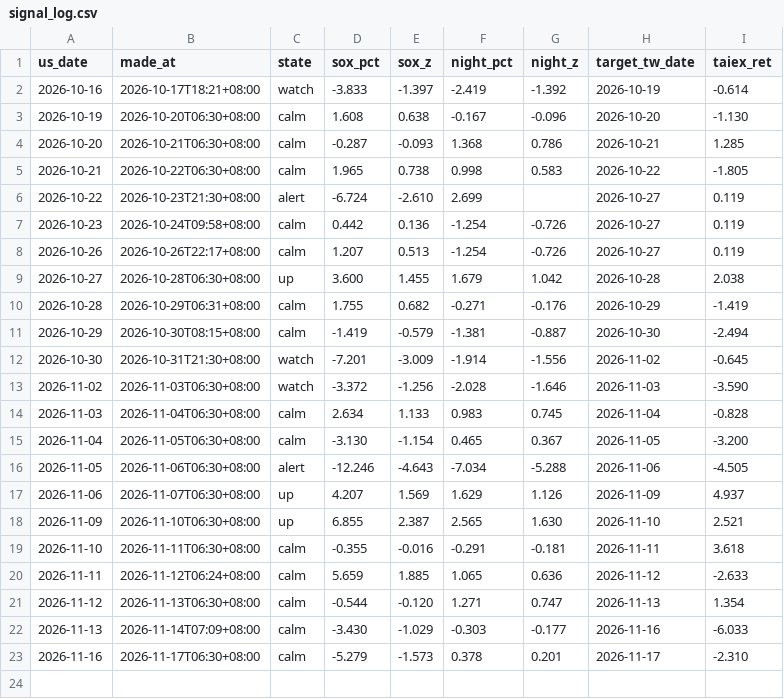
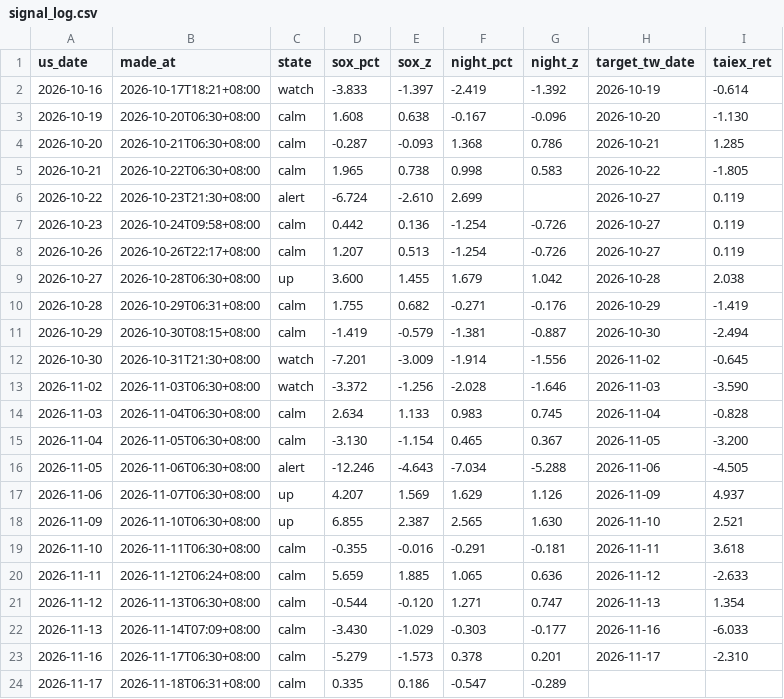
Before and after one commit to boboshow2025/Global-Markets-monitor, a CSV file: data/signal_log.csv, drawn as a sheet; the diff names each change by its address in the sheet, - before the commit and + after, or states it on an @@ line.

```diff
--- a/data/signal_log.csv
+++ b/data/signal_log.csv
+row 24: 2026-11-17 | 2026-11-18T06:31+08:00 | calm | 0.335 | 0.186 | -0.547 | -0.289
```
Also changed, not shown: 1 other file.
